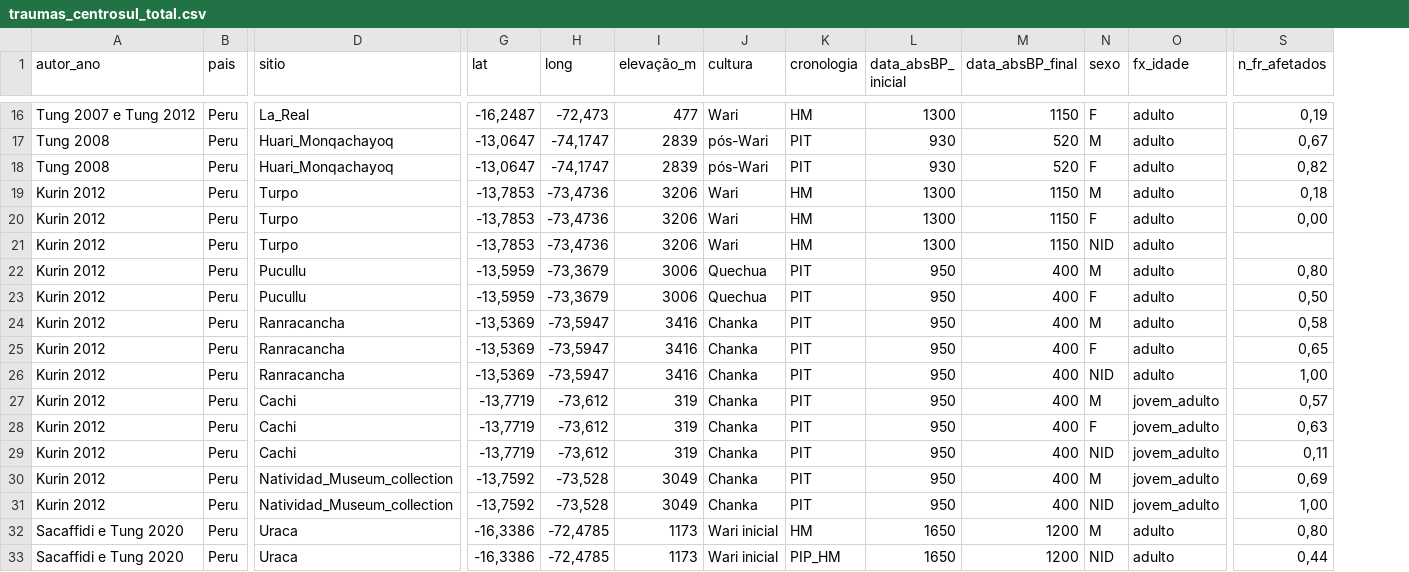
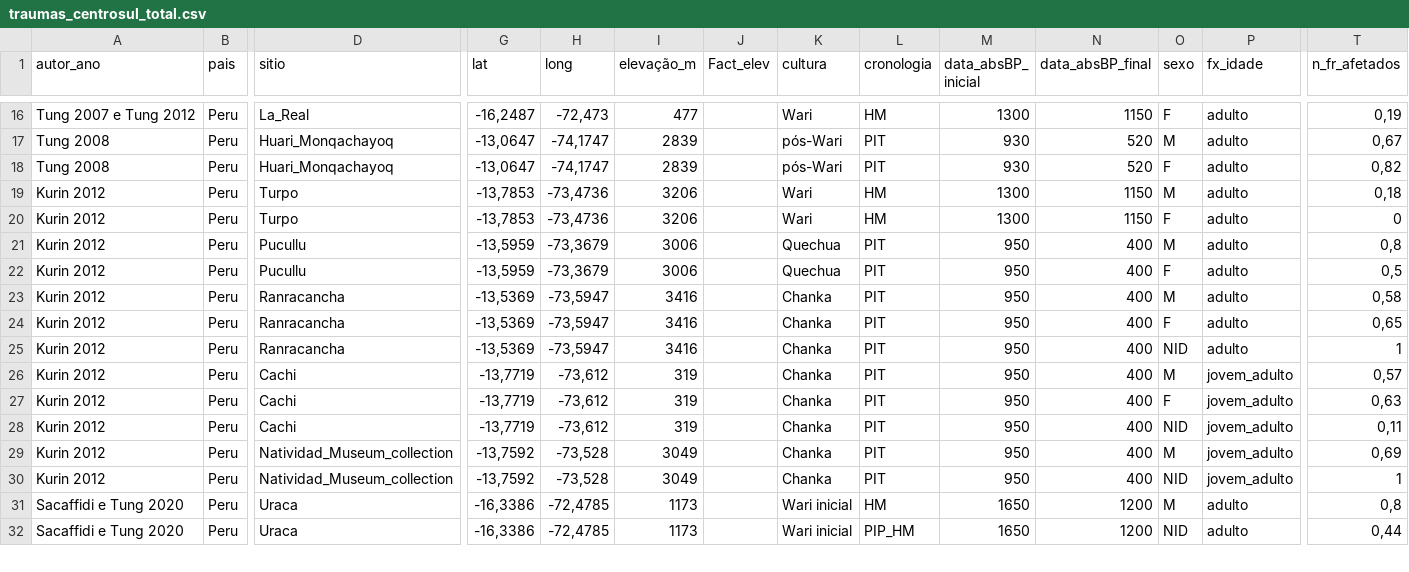
Before and after one commit to FelipeArqdata/Human-conflict, a CSV file: Dissertacao/Experimentos/traumas_centrosul_total.csv, drawn as a sheet; only a part is shown, gaps mark what is left out; removed rows and columns are numbered as before the commit, all else as after; rows hold the shown columns only; the diff covers the shown part only; the diff names each change by its address in the sheet, - before the commit and + after, or states it on an @@ line.

Commit message:
Update traumas_centrosul_total.csv

```diff
--- a/Dissertacao/Experimentos/traumas_centrosul_total.csv
+++ b/Dissertacao/Experimentos/traumas_centrosul_total.csv
+column J (Fact_elev), empty
-T20 (n_fr_afetados): 0,00
+T20 (n_fr_afetados): 0
-row 21: Kurin 2012 | Peru | Turpo | -13,7853 | -73,4736 | 3206 | Wari | HM | 1300 | 1150 | NID | adulto
-T21 (n_fr_afetados): 0,80
+T21 (n_fr_afetados): 0,8
-T22 (n_fr_afetados): 0,50
+T22 (n_fr_afetados): 0,5
-T25 (n_fr_afetados): 1,00
+T25 (n_fr_afetados): 1
-T30 (n_fr_afetados): 1,00
+T30 (n_fr_afetados): 1
-T31 (n_fr_afetados): 0,80
+T31 (n_fr_afetados): 0,8
```
Also changed, not shown: 47 edited cells elsewhere in this file.
